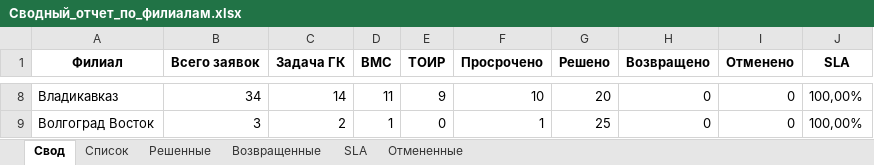
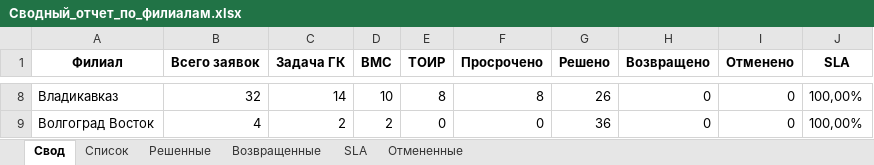
Before and after one commit to ssaa58/Maps, an Excel workbook: Сводный_отчет_по_филиалам.xlsx, sheet Свод, drawn as a sheet; only a part is shown, gaps mark what is left out; values as stored, in another font and other column widths than the file's, no borders; the diff covers the shown part only; the diff names each change by its address in the sheet, - before the commit and + after, or states it on an @@ line.

```diff
--- a/Сводный_отчет_по_филиалам.xlsx (sheet Свод)
+++ b/Сводный_отчет_по_филиалам.xlsx (sheet Свод)
-B8 (Всего заявок): 34
+B8 (Всего заявок): 32
-D8 (BMC): 11
+D8 (BMC): 10
-E8 (ТОИР): 9
+E8 (ТОИР): 8
-F8 (Просрочено): 10
+F8 (Просрочено): 8
-G8 (Решено): 20
+G8 (Решено): 26
-B9 (Всего заявок): 3
+B9 (Всего заявок): 4
-D9 (BMC): 1
+D9 (BMC): 2
-F9 (Просрочено): 1
+F9 (Просрочено): 0
-G9 (Решено): 25
+G9 (Решено): 36
```
Also changed, not shown: 32 edited cells elsewhere in this sheet, sheet Решенные, sheet Список, sheet Возвращенные, sheet SLA, sheet Отмененные.
